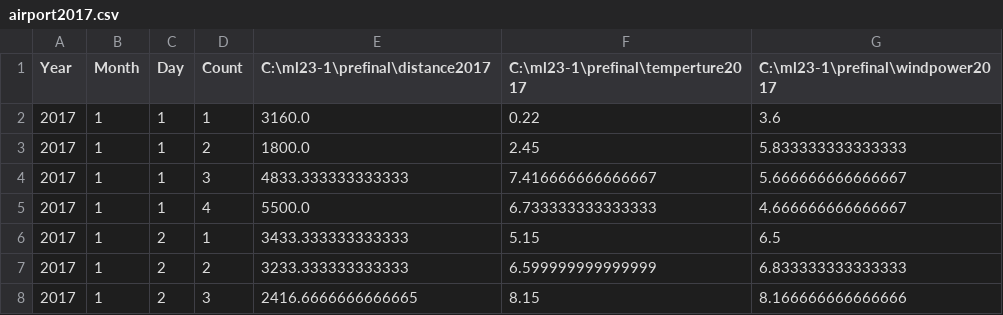
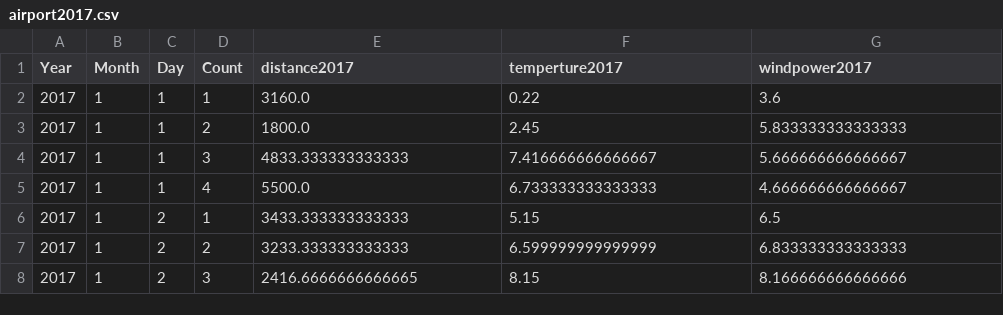
Before and after one commit to park1NG/MLTeamProject, a CSV file: airportal/airport/airport2017.csv, drawn as a sheet; only a part is shown.

Commit message:
Update airport2017.csv

```diff
--- a/airportal/airport/airport2017.csv
+++ b/airportal/airport/airport2017.csv
@@ -1,2 +1,2 @@
-Year,Month,Day,Count,C:\ml23-1\prefinal\distance2017,C:\ml23-1\prefinal\temperture2017,C:\ml23-1\prefinal\windpower2017
+Year,Month,Day,Count,distance2017,temperture2017,windpower2017
 2017,1,1,1,3160.0,0.22,3.6
```
